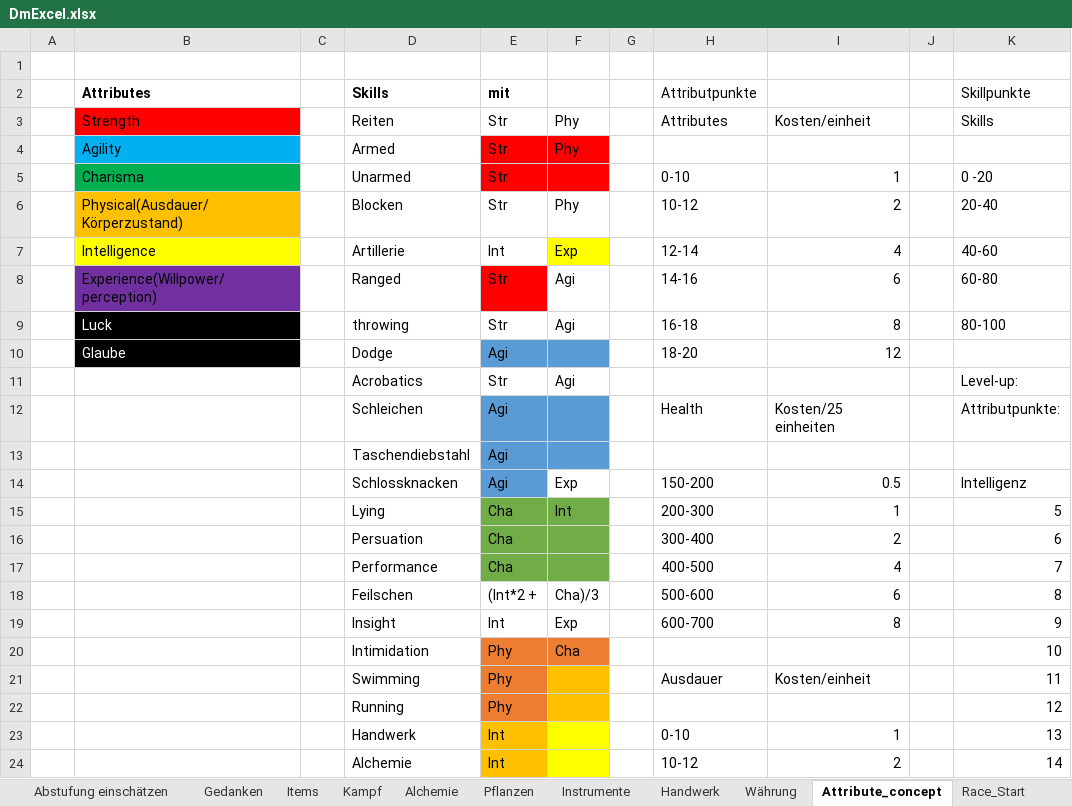
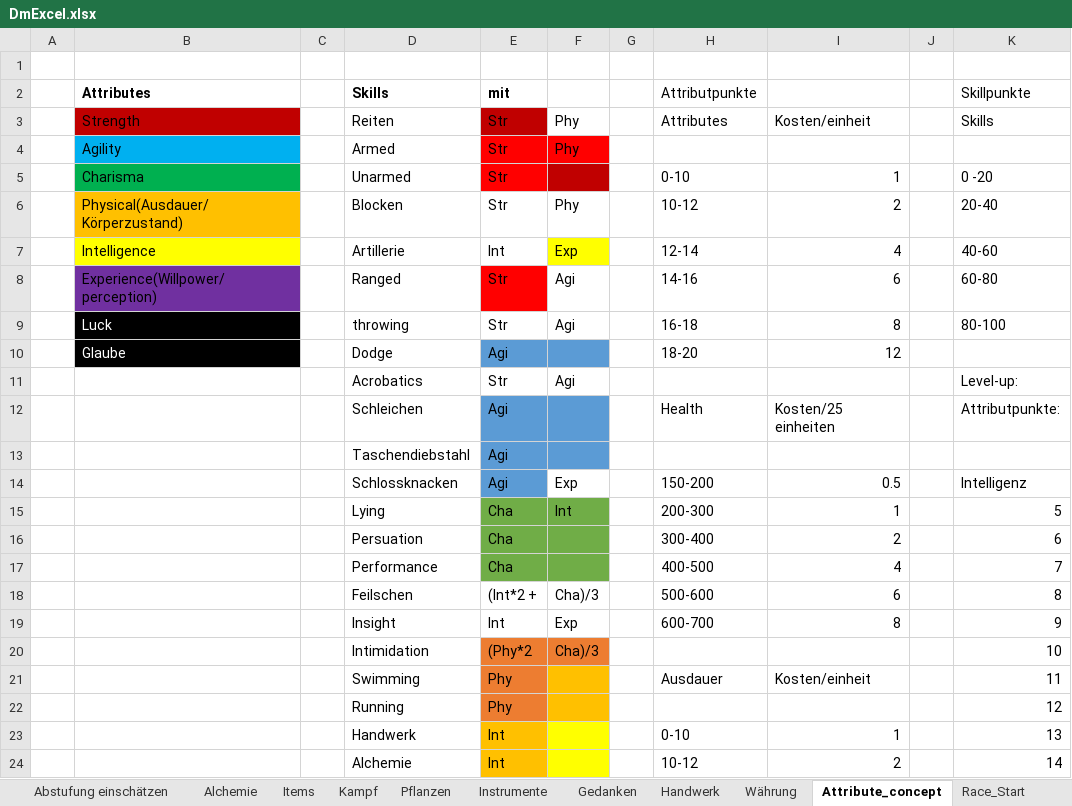
Before and after one commit to SValv/Orbis, an Excel workbook: Container/DmExcel.xlsx, sheet Attribute_concept, drawn as a sheet; only a part is shown; values as stored, in another font and other column widths than the file's, no borders; conditional formats not drawn; the diff names each change by its address in the sheet, - before the commit and + after, or states it on an @@ line.

```diff
--- a/Container/DmExcel.xlsx (sheet Attribute_concept)
+++ b/Container/DmExcel.xlsx (sheet Attribute_concept)
@@ sheet tab order changed: Abstufung einschätzen | Alchemie | Items | Kampf | Pflanzen | Instrumente | Gedanken | Handwerk | Währung | Attribute_concept | Race_Start @@
-B3 fill: #FF0000
+B3 fill: #C00000
-E3 fill: none
+E3 fill: #C00000
-F5 fill: #FF0000
+F5 fill: #C00000
-E20 (mit): Phy
+E20 (mit): (Phy*2
-F20: Cha
+F20: Cha)/3
```
Also changed, not shown: sheet Race_Start, sheet Pflanzen, sheet Mounts,Tiere, other sheet tabs, Container/CCrand.xlsx, 53 other files.
